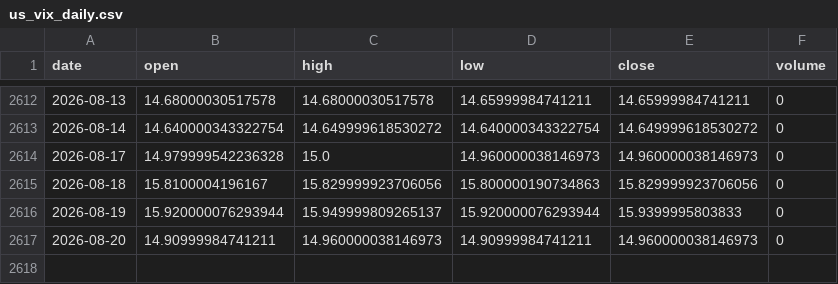
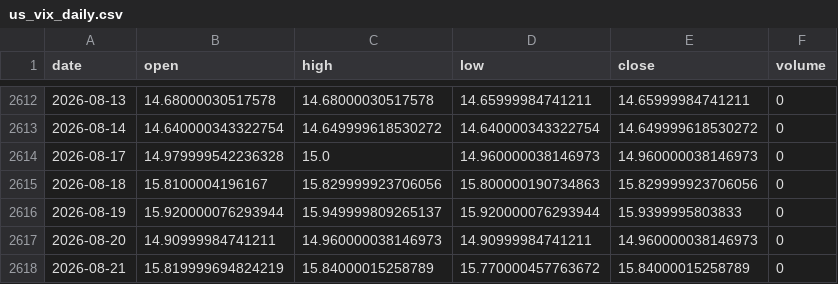
Before and after one commit to pravindev666/Moses-Random-Trees, a CSV file: data/us_vix_daily.csv, drawn as a sheet; only a part is shown, gaps mark what is left out; the diff names each change by its address in the sheet, - before the commit and + after, or states it on an @@ line.

```diff
--- a/data/us_vix_daily.csv
+++ b/data/us_vix_daily.csv
+row 2618: 2026-08-21 | 15.819999694824219 | 15.84000015258789 | 15.770000457763672 | 15.84000015258789 | 0
```
Also changed, not shown: data/nifty_daily.csv, 2 other files.
